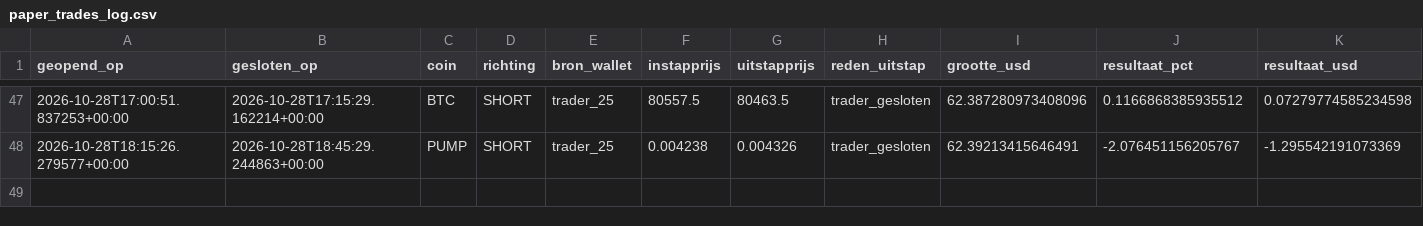
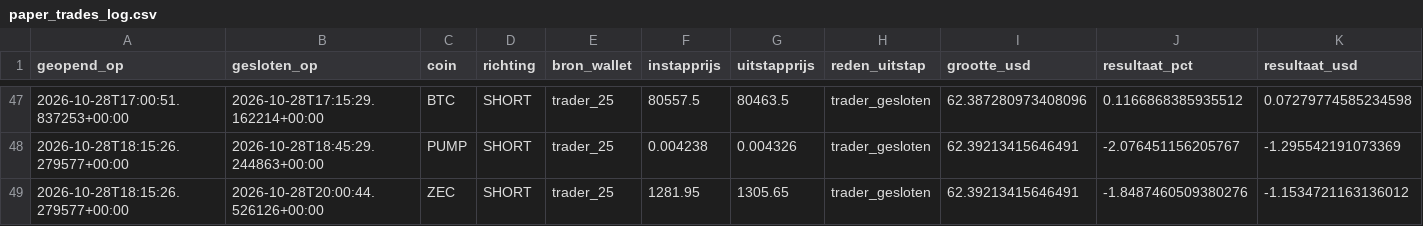
Before and after one commit to wave25031/copytrack, a CSV file: copytrack_voor_github/output/paper_trades_log.csv, drawn as a sheet; only a part is shown, gaps mark what is left out; rows hold the shown columns only; the diff names each change by its address in the sheet, - before the commit and + after, or states it on an @@ line.

```diff
--- a/copytrack_voor_github/output/paper_trades_log.csv
+++ b/copytrack_voor_github/output/paper_trades_log.csv
+row 49: 2026-10-28T18:15:26.279577+00:00 | 2026-10-28T20:00:44.526126+00:00 | ZEC | SHORT | trader_25 | 1281.95 | 1305.65 | trader_gesloten | 62.39213415646491 | -1.8487460509380276 | -1.1534721163136012
```
Also changed, not shown: copytrack_voor_github/output/signals_log.csv, 2 other files.
